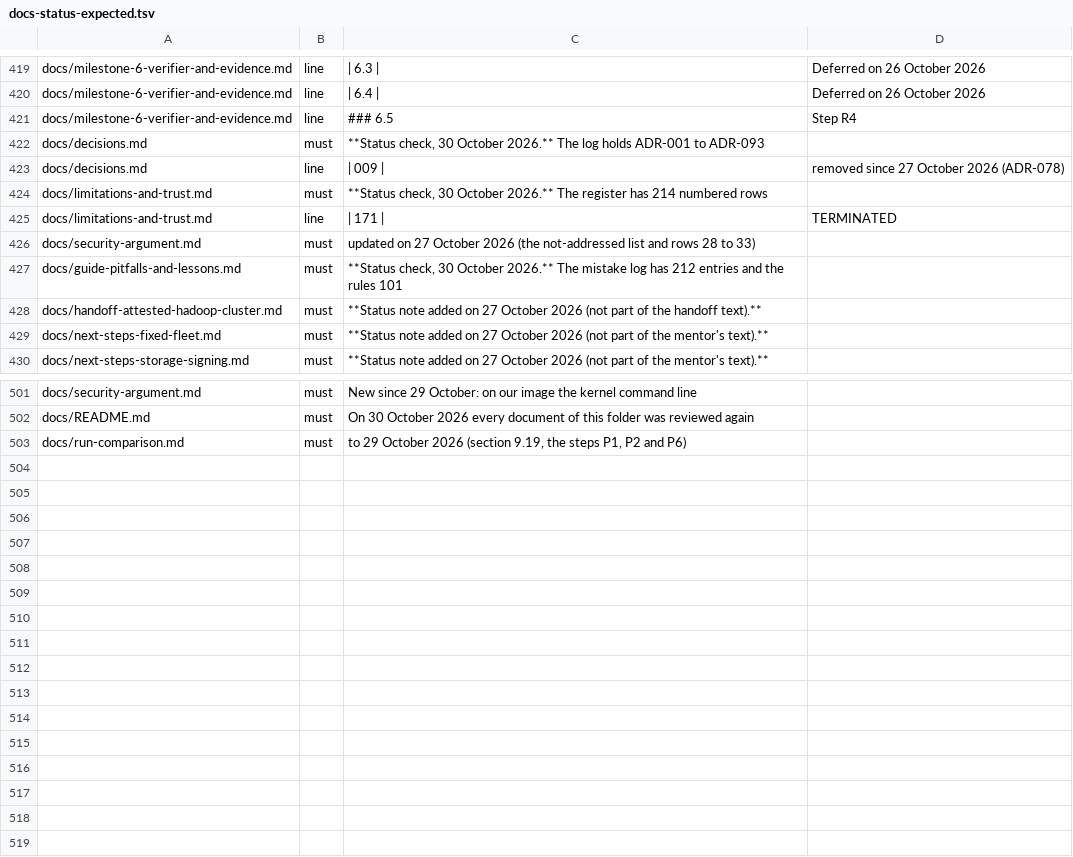
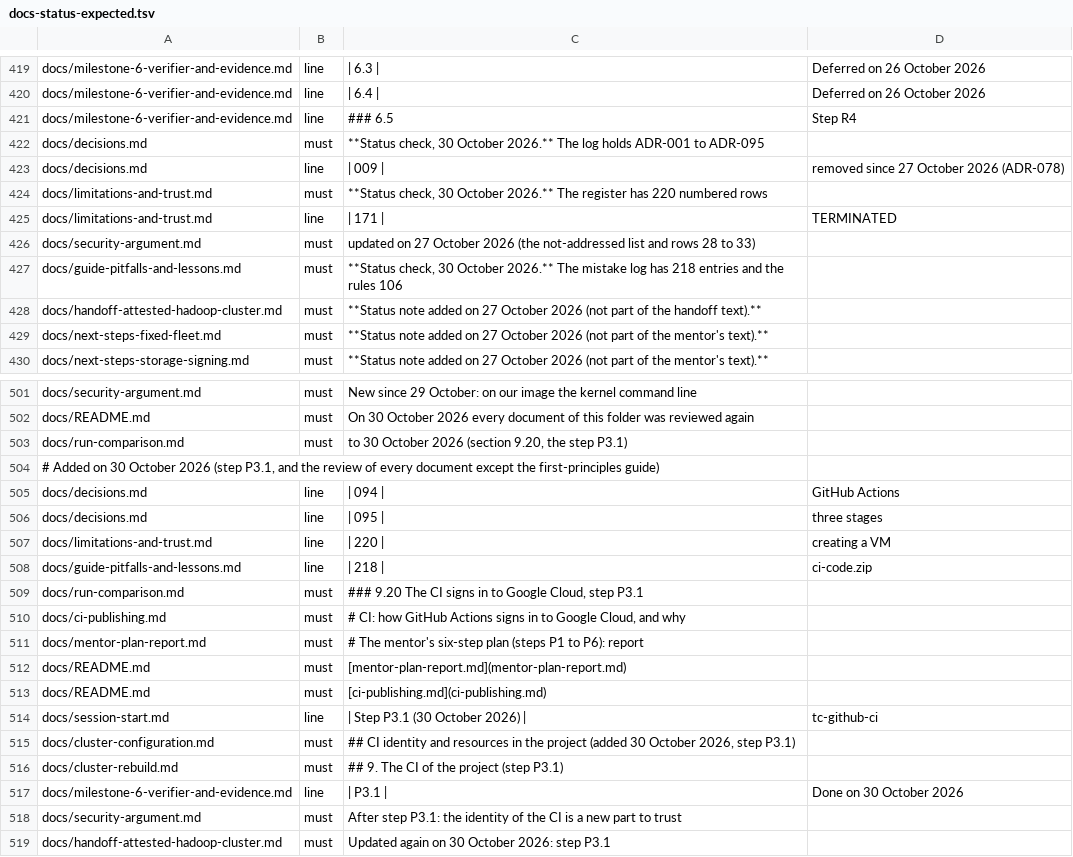
Before and after one commit to Heron-AI-Security/trus-tee-crawl, a TSV file: ops/attested/docs-status-expected.tsv, drawn as a sheet; only a part is shown, gaps mark what is left out; the diff covers the shown part only.

Commit message:
docs(ci): record step P3.1, the CI reasoning and the plan report
Step P3.1 of the mentor plan is done (commit 0f235f446): GitHub Actions signed in to Google Cloud with a short-lived token and no key, held all 21 rights that publishing needs, and created nothing. New documents: ci-publishing.md with the reasoning for the choice, the five options compared, the security model, every setting and how to change it, the setup and the first run; and mentor-plan-report.md, the report of the six-step plan in the form of a milestone report, with every step and numbered sub-step, the tests, what went wrong, the limits and the evidence. Also ADR-094 and ADR-095, limitations rows 215 to 220, mistakes 213 to 218 with rules 102 to 106, run section 9.20, the CI resources in the cluster configuration, section 9 of the rebuild page, and a new review of every other document. The first-principles guide and the READMEs outside docs are not changed. The audit table is updated.

```diff
--- a/ops/attested/docs-status-expected.tsv
+++ b/ops/attested/docs-status-expected.tsv
@@ -421,8 +421,8 @@ docs/milestone-6-verifier-and-evidence.md	line	| 6.4 |	Deferred on 26 October 20
 docs/milestone-6-verifier-and-evidence.md	line	### 6.5	Step R4
-docs/decisions.md	must	**Status check, 30 October 2026.** The log holds ADR-001 to ADR-093
+docs/decisions.md	must	**Status check, 30 October 2026.** The log holds ADR-001 to ADR-095
 docs/decisions.md	line	| 009 |	removed since 27 October 2026 (ADR-078)
-docs/limitations-and-trust.md	must	**Status check, 30 October 2026.** The register has 214 numbered rows
+docs/limitations-and-trust.md	must	**Status check, 30 October 2026.** The register has 220 numbered rows
 docs/limitations-and-trust.md	line	| 171 |	TERMINATED
 docs/security-argument.md	must	updated on 27 October 2026 (the not-addressed list and rows 28 to 33)
-docs/guide-pitfalls-and-lessons.md	must	**Status check, 30 October 2026.** The mistake log has 212 entries and the rules 101
+docs/guide-pitfalls-and-lessons.md	must	**Status check, 30 October 2026.** The mistake log has 218 entries and the rules 106
 docs/handoff-attested-hadoop-cluster.md	must	**Status note added on 27 October 2026 (not part of the handoff text).**
@@ -502,2 +502,18 @@ docs/security-argument.md	must	New since 29 October: on our image the kernel com
 docs/README.md	must	On 30 October 2026 every document of this folder was reviewed again
-docs/run-comparison.md	must	to 29 October 2026 (section 9.19, the steps P1, P2 and P6)
+docs/run-comparison.md	must	to 30 October 2026 (section 9.20, the step P3.1)
+# Added on 30 October 2026 (step P3.1, and the review of every document except the first-principles guide)
+docs/decisions.md	line	| 094 |	GitHub Actions
+docs/decisions.md	line	| 095 |	three stages
+docs/limitations-and-trust.md	line	| 220 |	creating a VM
+docs/guide-pitfalls-and-lessons.md	line	| 218 |	ci-code.zip
+docs/run-comparison.md	must	### 9.20 The CI signs in to Google Cloud, step P3.1
+docs/ci-publishing.md	must	# CI: how GitHub Actions signs in to Google Cloud, and why
+docs/mentor-plan-report.md	must	# The mentor's six-step plan (steps P1 to P6): report
+docs/README.md	must	[mentor-plan-report.md](mentor-plan-report.md)
+docs/README.md	must	[ci-publishing.md](ci-publishing.md)
+docs/session-start.md	line	| Step P3.1 (30 October 2026) |	tc-github-ci
+docs/cluster-configuration.md	must	## CI identity and resources in the project (added 30 October 2026, step P3.1)
+docs/cluster-rebuild.md	must	## 9. The CI of the project (step P3.1)
+docs/milestone-6-verifier-and-evidence.md	line	| P3.1 |	Done on 30 October 2026
+docs/security-argument.md	must	After step P3.1: the identity of the CI is a new part to trust
+docs/handoff-attested-hadoop-cluster.md	must	Updated again on 30 October 2026: step P3.1
```
Also changed, not shown: 1 edited cell elsewhere in this file, 27 other files.
